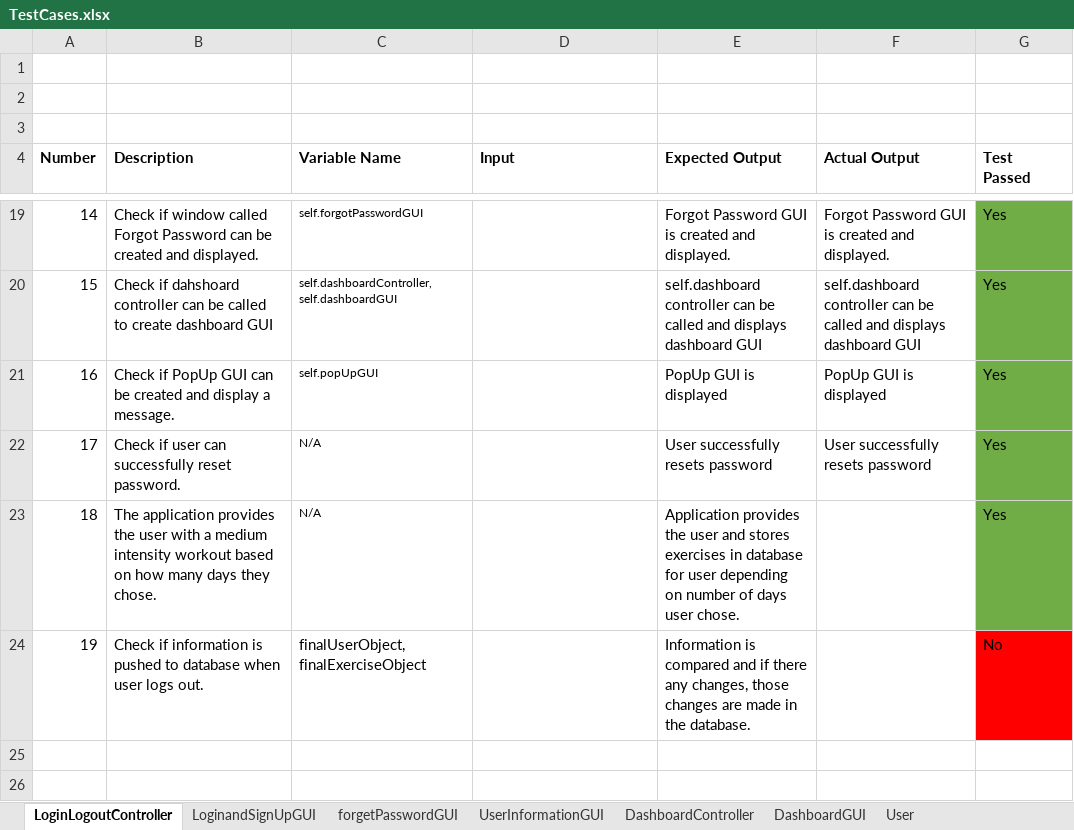
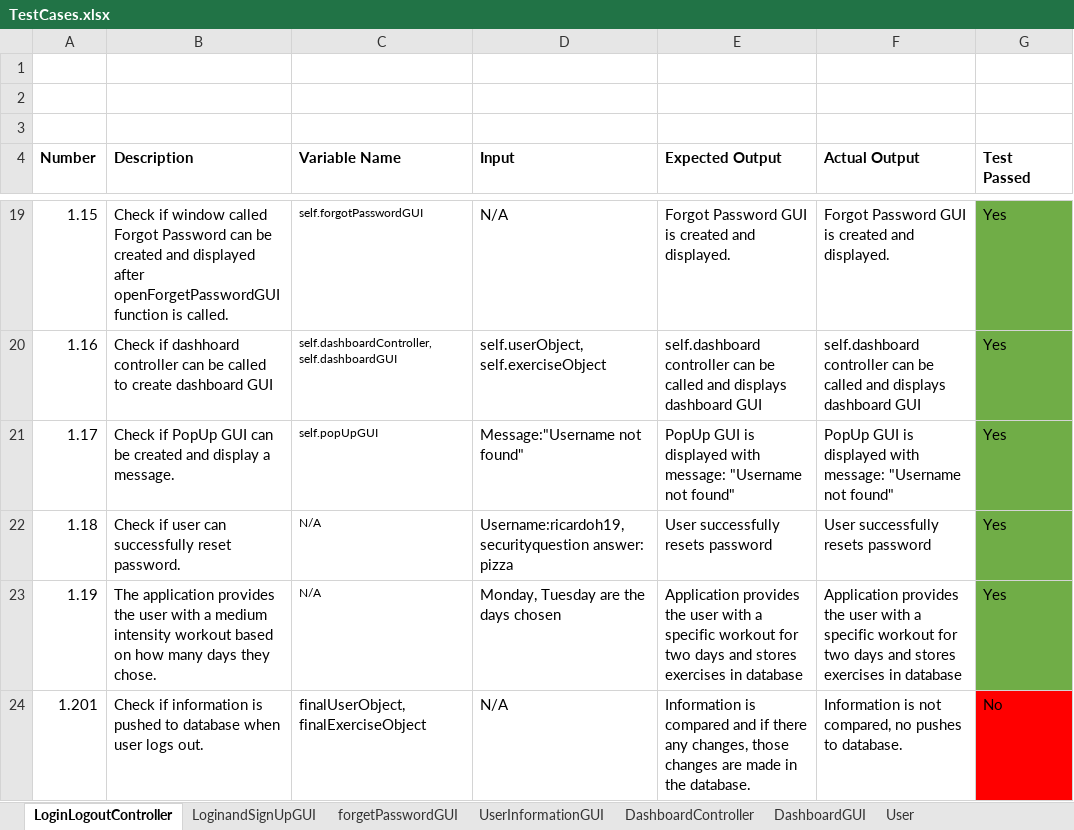
Before and after one commit to ricardoh19/Zyzzfit, an Excel workbook: TestCases/TestCases.xlsx, sheet LoginLogoutController, drawn as a sheet; only a part is shown, gaps mark what is left out; values as stored, in another font and other column widths than the file's, no borders; removed rows and columns are numbered as before the commit, all else as after; the diff covers the shown part only; the diff names each change by its address in the sheet, - before the commit and + after, or states it on an @@ line.

```diff
--- a/TestCases/TestCases.xlsx (sheet LoginLogoutController)
+++ b/TestCases/TestCases.xlsx (sheet LoginLogoutController)
-A19 (Number): 14
+A19 (Number): 1.15
-B19 (Description): …created and displayed.
+B19 (Description): …created and displayed after openForgetPasswordGUI function is called.
-D19 (Input): (empty)
+D19 (Input): N/A
-A20 (Number): 15
+A20 (Number): 1.16
-B20 (Description): Check if dahshoard controller can…
+B20 (Description): Check if dashhoard controller can…
-D20 (Input): (empty)
+D20 (Input): self.userObject, self.exerciseObject
-row 21: 16 | Check if PopUp GUI can be created and display a message. | self.popUpGUI |  | PopUp GUI is displayed | PopUp GUI is displayed | Yes
+row 21: 1.17 | Check if PopUp GUI can be created and display a message. | self.popUpGUI | Message:"Username not found" | PopUp GUI is displayed with message: "Username not found" | PopUp GUI is displayed with message: "Username not found" | Yes
-A22 (Number): 17
+A22 (Number): 1.18
-D22 (Input): (empty)
+D22 (Input): Username:ricardoh19, securityquestion answer: pizza
-row 23: 18 | The application provides the user with a medium intensity workout based on how many days they chose. | N/A |  | Application provides the user and stores exercises in database for user depending on number of days user chose. |  | Yes
+row 23: 1.19 | The application provides the user with a medium intensity workout based on how many days they chose. | N/A | Monday, Tuesday are the days chosen | Application provides the user with a specific workout for two days and stores exercises in database | Application provides the user with a specific workout for two days and stores exercises in database | Yes
-A24 (Number): 19
+A24 (Number): 1.201
-D24 (Input): (empty)
+D24 (Input): N/A
-F24 (Actual Output): (empty)
+F24 (Actual Output): Information is not compared, no pushes to database.
```
Also changed, not shown: 34 edited cells elsewhere in this sheet, sheet DashboardGUI, sheet DashboardController, sheet User, sheet UserInformationGUI, sheet LoginandSignUpGUI, sheet forgetPasswordGUI.
